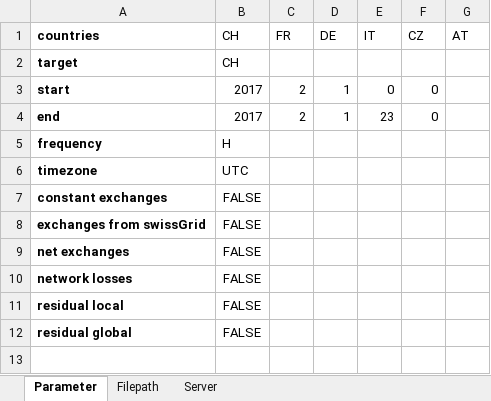
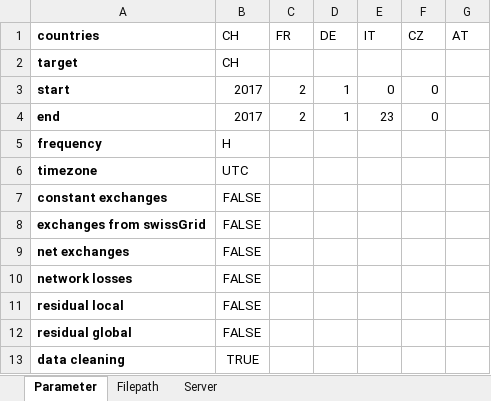
Before and after one commit to LESBAT-HEIG-VD/EcoDynElec, an Excel workbook: support_files/ExcelFile_default.xlsx, sheet Parameter, drawn as a sheet; values as stored, in another font and other column widths than the file's, no borders; the diff names each change by its address in the sheet, - before the commit and + after, or states it on an @@ line.

Commit message:
Implement Autom Cleaning Bypass

```diff
--- a/support_files/ExcelFile_default.xlsx (sheet Parameter)
+++ b/support_files/ExcelFile_default.xlsx (sheet Parameter)
+row 13: data cleaning | TRUE
```
Also changed, not shown: 3 other files.
